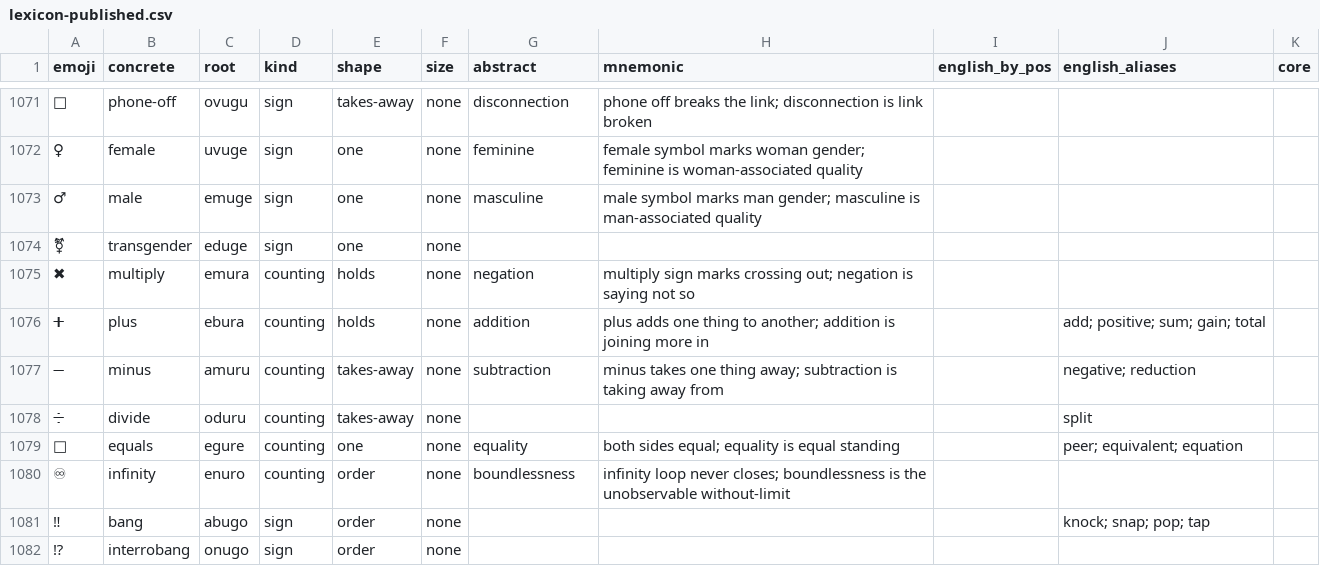
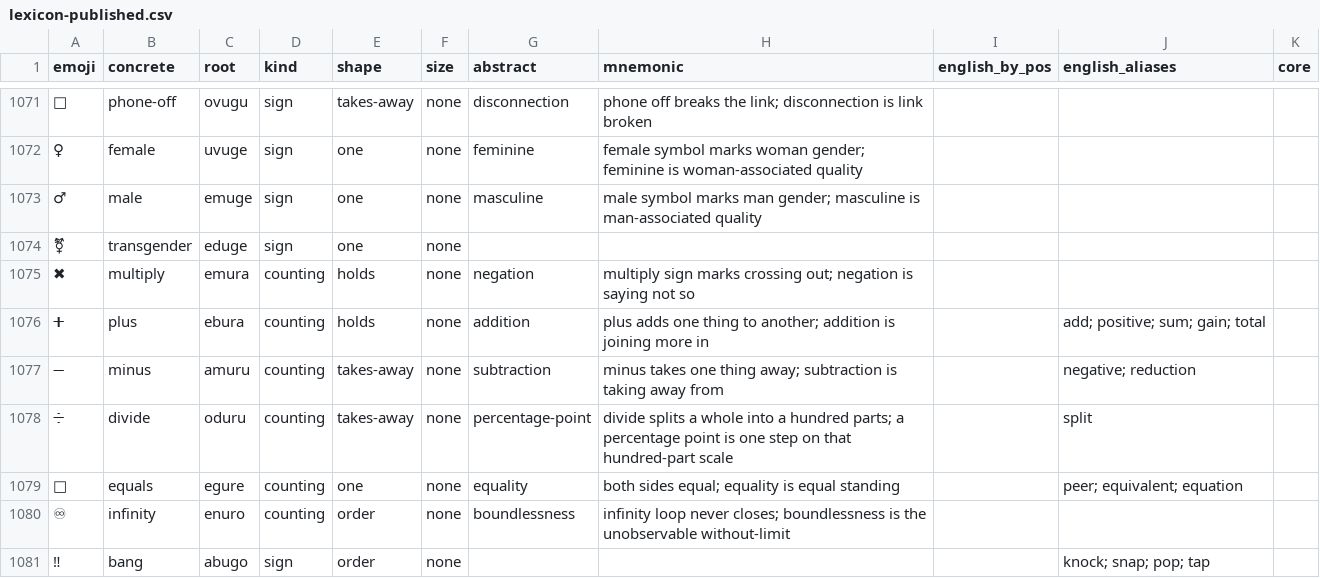
Before and after one commit to humblevladimirthegreat/clarity-language, a CSV file: data/lexicon-published.csv, drawn as a sheet; only a part is shown, gaps mark what is left out; the shorter side is filled out with more unchanged rows.

```diff
--- a/data/lexicon-published.csv
+++ b/data/lexicon-published.csv
@@ -1077,3 +1077,3 @@ emoji,concrete,root,kind,shape,size,abstract,mnemonic,english_by_pos,english_ali
 ➖,minus,amuru,counting,takes-away,none,subtraction,minus takes one thing away; subtraction is taking away from,,negative; reduction,
-➗,divide,oduru,counting,takes-away,none,,,,split,
+➗,divide,oduru,counting,takes-away,none,percentage-point,divide splits a whole into a hundred parts; a percentage point is one step on that hundred-part scale,,split,
 🟰,equals,egure,counting,one,none,equality,both sides equal; equality is equal standing,,peer; equivalent; equation,
```
Also changed, not shown: 2 other files.
